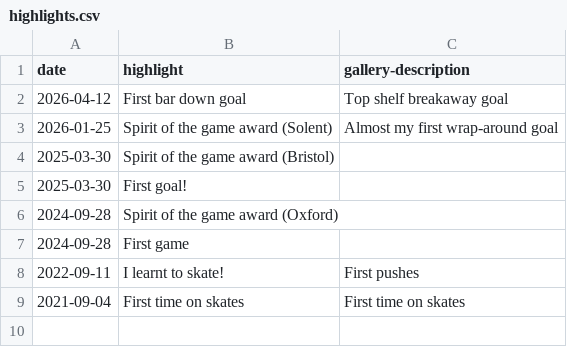
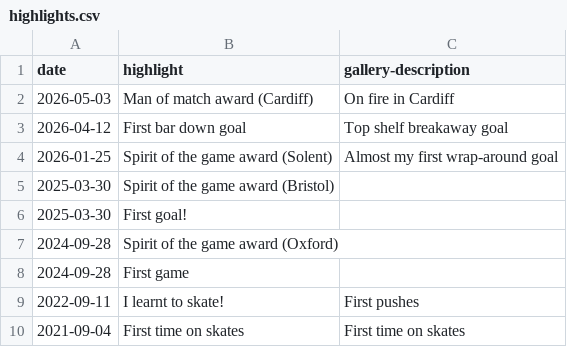
Before and after one commit to creamy-seas/bigv-portfolio, a CSV file: data/highlights.csv, drawn as a sheet; the diff names each change by its address in the sheet, - before the commit and + after, or states it on an @@ line.

```diff
--- a/data/highlights.csv
+++ b/data/highlights.csv
+row 2: 2026-05-03 | Man of match award (Cardiff) | On fire in Cardiff
```
Also changed, not shown: data/gallery.csv, 3 other files.
